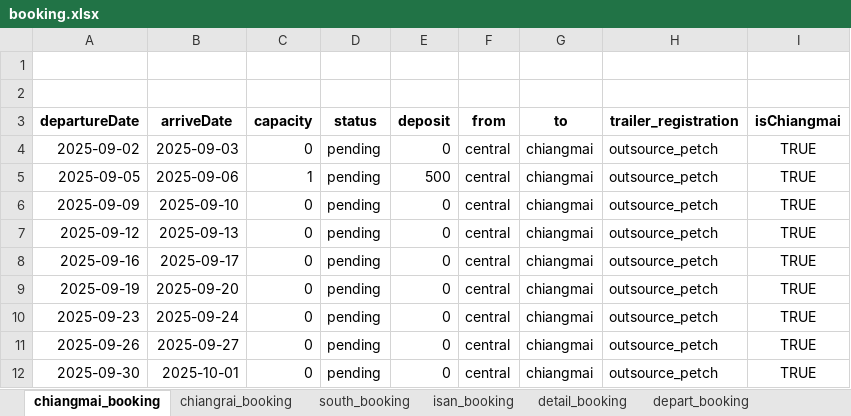
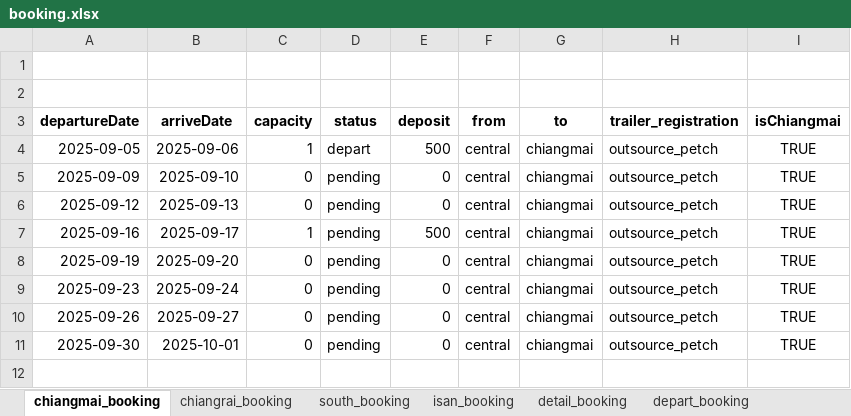
Before and after one commit to toatpor/trailor, an Excel workbook: dataAnalyst/booking.xlsx, sheet chiangmai_booking, drawn as a sheet; values as stored, in another font and other column widths than the file's, no borders; removed rows and columns are numbered as before the commit, all else as after; the diff names each change by its address in the sheet, - before the commit and + after, or states it on an @@ line.

```diff
--- a/dataAnalyst/booking.xlsx (sheet chiangmai_booking)
+++ b/dataAnalyst/booking.xlsx (sheet chiangmai_booking)
-row 4: 2025-09-02 | 2025-09-03 | 0 | pending | 0 | central | chiangmai | outsource_petch | TRUE
-D4 (status): pending
+D4 (status): depart
-C7 (capacity): 0
+C7 (capacity): 1
-E7 (deposit): 0
+E7 (deposit): 500
```
Also changed, not shown: sheet detail_booking, sheet depart_booking, sheet south_booking, sheet chiangrai_booking, sheet arrived_booking, 17 other files.
